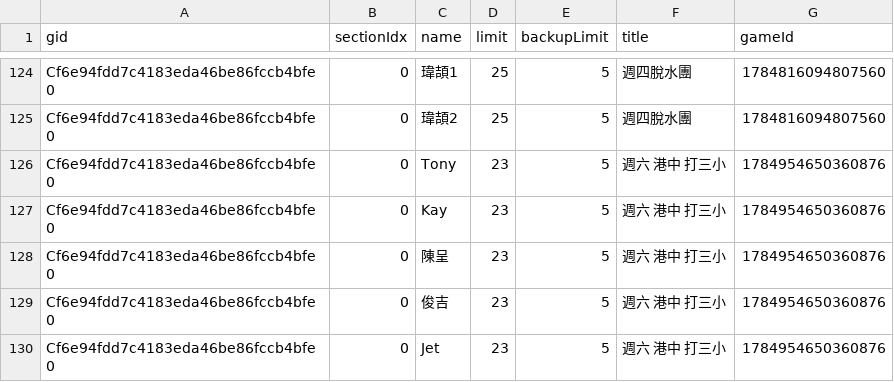
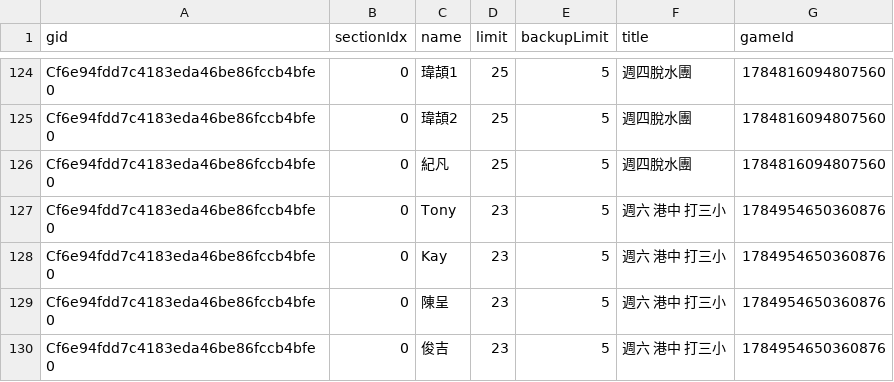
Before and after one commit to BSTony/TonysBadmintonGroup, a CSV file: data/registrations.csv, drawn as a sheet; only a part is shown, gaps mark what is left out; the shorter side is filled out with more unchanged rows.

Commit message:
Update current list snapshot: 週四脫水團

```diff
--- a/data/registrations.csv
+++ b/data/registrations.csv
@@ -125,2 +125,3 @@ Cf6e94fdd7c4183eda46be86fccb4bfe0,0,瑋頡1,25,5,週四脫水團,178481609480756
 Cf6e94fdd7c4183eda46be86fccb4bfe0,0,瑋頡2,25,5,週四脫水團,1784816094807560
+Cf6e94fdd7c4183eda46be86fccb4bfe0,0,紀凡,25,5,週四脫水團,1784816094807560
 Cf6e94fdd7c4183eda46be86fccb4bfe0,0,Tony,23,5,週六 港中 打三小,1784954650360876
```
